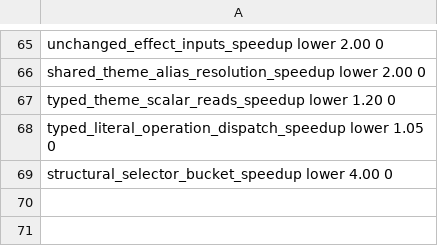
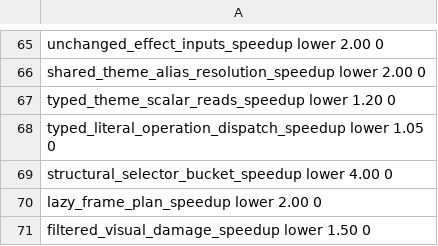
Before and after one commit to Kolby11/mesh, a TSV file: config/performance-baseline.tsv, drawn as a sheet; only a part is shown, gaps mark what is left out; the diff names each change by its address in the sheet, - before the commit and + after, or states it on an @@ line.

```diff
--- a/config/performance-baseline.tsv
+++ b/config/performance-baseline.tsv
+row 70: lazy_frame_plan_speedup lower 2.00 0
+row 71: filtered_visual_damage_speedup lower 1.50 0
```
Also changed, not shown: 14 other files.
